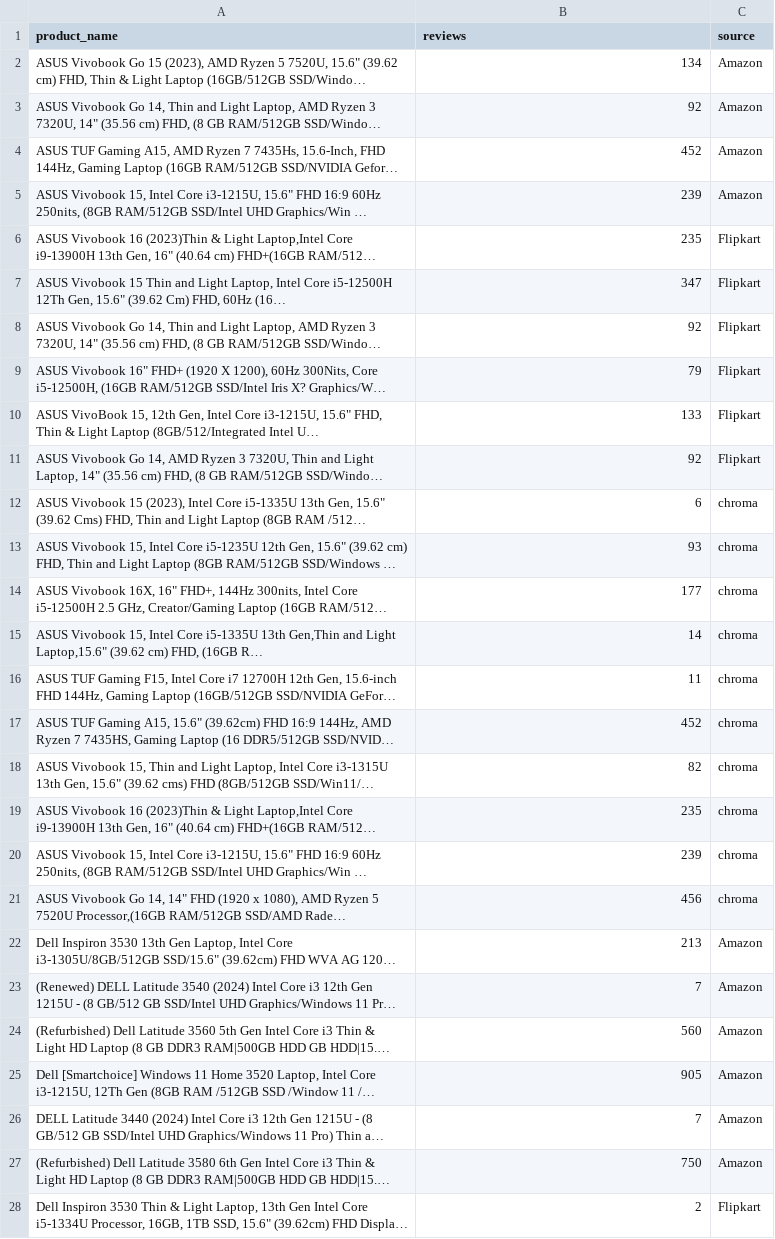
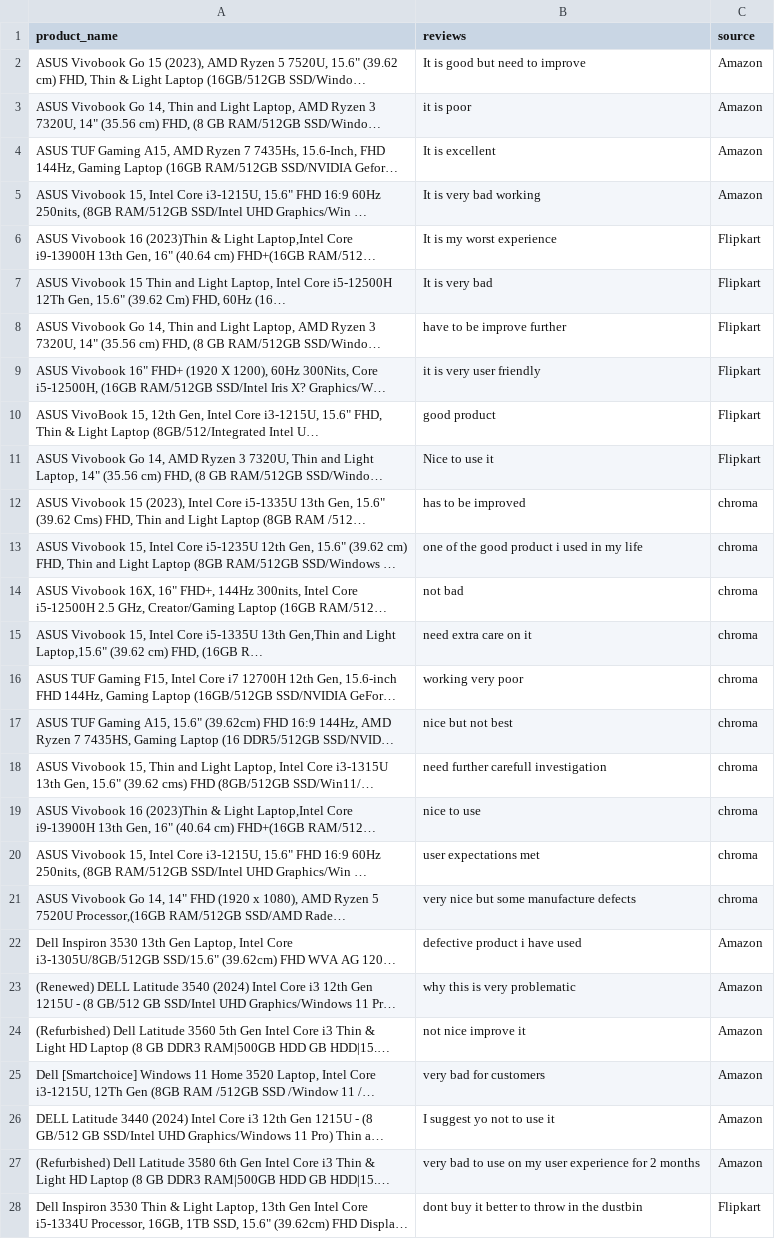
Before and after one commit to Mentor568/CompetitorStrategyTrackerforE-commerce-VIDZAI, a CSV file: ASSIGNMENT/reviws_data.csv, drawn as a sheet; only a part is shown; long unchanged cells end in …; the diff covers the shown part only; the diff names each change by its address in the sheet, - before the commit and + after, or states it on an @@ line.

Commit message:
Update reviws_data.csv

```diff
--- a/ASSIGNMENT/reviws_data.csv
+++ b/ASSIGNMENT/reviws_data.csv
-B2 (reviews): 134
+B2 (reviews): It is good but need to improve
-B3 (reviews): 92
+B3 (reviews): it is poor
-B4 (reviews): 452
+B4 (reviews): It is excellent
-B5 (reviews): 239
+B5 (reviews): It is very bad working
-B6 (reviews): 235
+B6 (reviews): It is my worst experience
-B7 (reviews): 347
+B7 (reviews): It is very bad
-B8 (reviews): 92
+B8 (reviews): have to be improve further
-B9 (reviews): 79
+B9 (reviews): it is very user friendly
-B10 (reviews): 133
+B10 (reviews): good product
-B11 (reviews): 92
+B11 (reviews): Nice to use it
-B12 (reviews): 6
+B12 (reviews): has to be improved
-B13 (reviews): 93
+B13 (reviews): one of the good product i used in my life
-B14 (reviews): 177
+B14 (reviews): not bad
-B15 (reviews): 14
+B15 (reviews): need extra care on it
-B16 (reviews): 11
+B16 (reviews): working very poor
-B17 (reviews): 452
+B17 (reviews): nice but not best
-B18 (reviews): 82
+B18 (reviews): need further carefull investigation
-B19 (reviews): 235
+B19 (reviews): nice to use
-B20 (reviews): 239
+B20 (reviews): user expectations met
-B21 (reviews): 456
+B21 (reviews): very nice but some manufacture defects
-B22 (reviews): 213
+B22 (reviews): defective product i have used
-B23 (reviews): 7
+B23 (reviews): why this is very problematic
-B24 (reviews): 560
+B24 (reviews): not nice improve it
-B25 (reviews): 905
+B25 (reviews): very bad for customers
-B26 (reviews): 7
+B26 (reviews): I suggest yo not to use it
-B27 (reviews): 750
+B27 (reviews): very bad to use on my user experience for 2 months
-B28 (reviews): 2
+B28 (reviews): dont buy it better to throw in the dustbin
```
Also changed, not shown: 61 edited cells elsewhere in this file.
